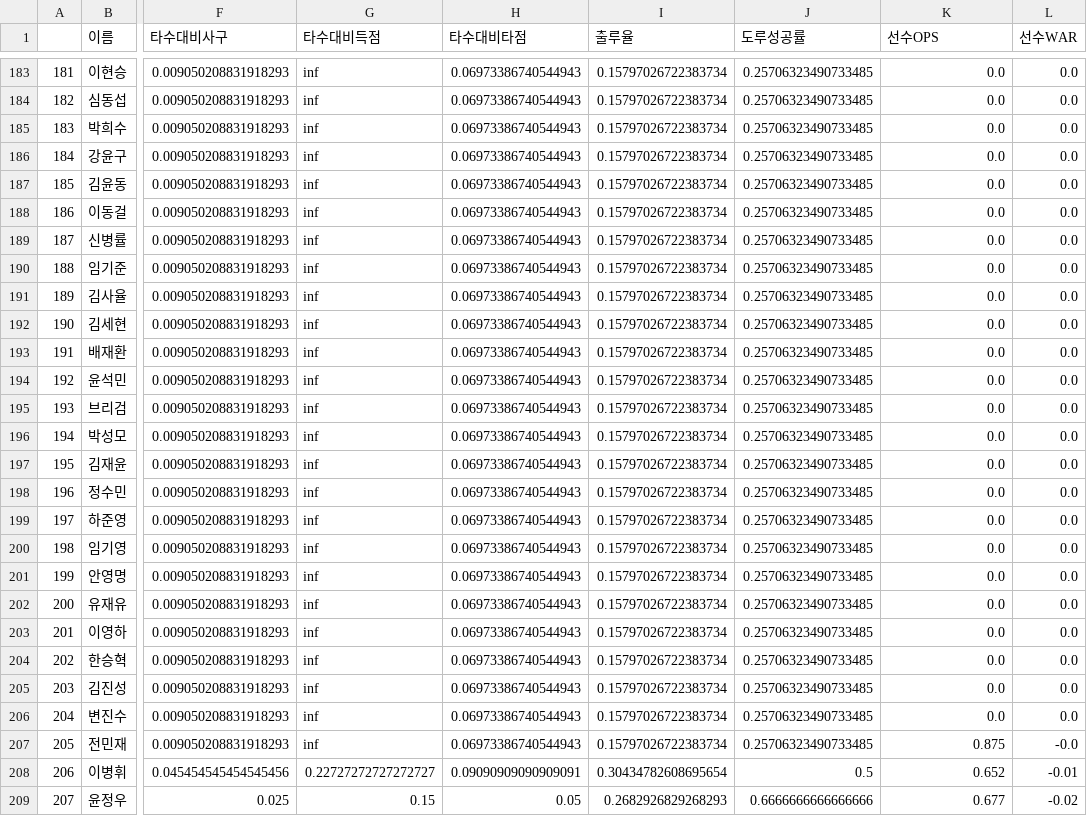
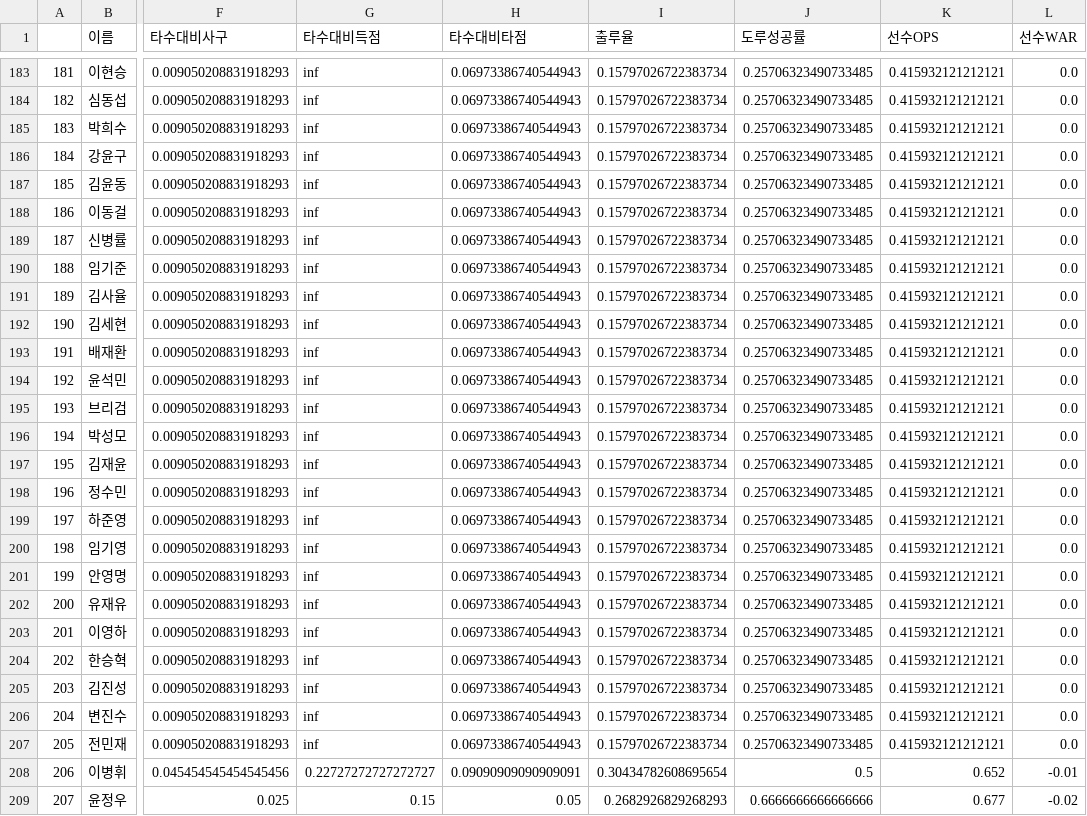
Before and after one commit to ssom94091/CP2_6_Team, a CSV file: baseball_data_crawling/Team_data_extraction_RunningBanana/hitter_processing/hitter_processing2018.csv, drawn as a sheet; only a part is shown, gaps mark what is left out; the diff covers the shown part only; the diff names each change by its address in the sheet, - before the commit and + after, or states it on an @@ line.

```diff
--- a/baseball_data_crawling/Team_data_extraction_RunningBanana/hitter_processing/hitter_processing2018.csv
+++ b/baseball_data_crawling/Team_data_extraction_RunningBanana/hitter_processing/hitter_processing2018.csv
-K183:K206 (선수OPS): 0.0
+K183:K206 (선수OPS): 0.415932121212121
-K207 (선수OPS): 0.875
+K207 (선수OPS): 0.415932121212121
-L207 (선수WAR): -0.0
+L207 (선수WAR): 0.0
```
Also changed, not shown: 1 added row and 152 edited cells elsewhere in this file, baseball_data_crawling/Team_data_extraction_RunningBanana/hitter_processing/hitter_processing2017.csv, baseball_data_crawling/Team_data_extraction_RunningBanana/hitter_processing/hitter_processing2019.csv, 19 other files.
